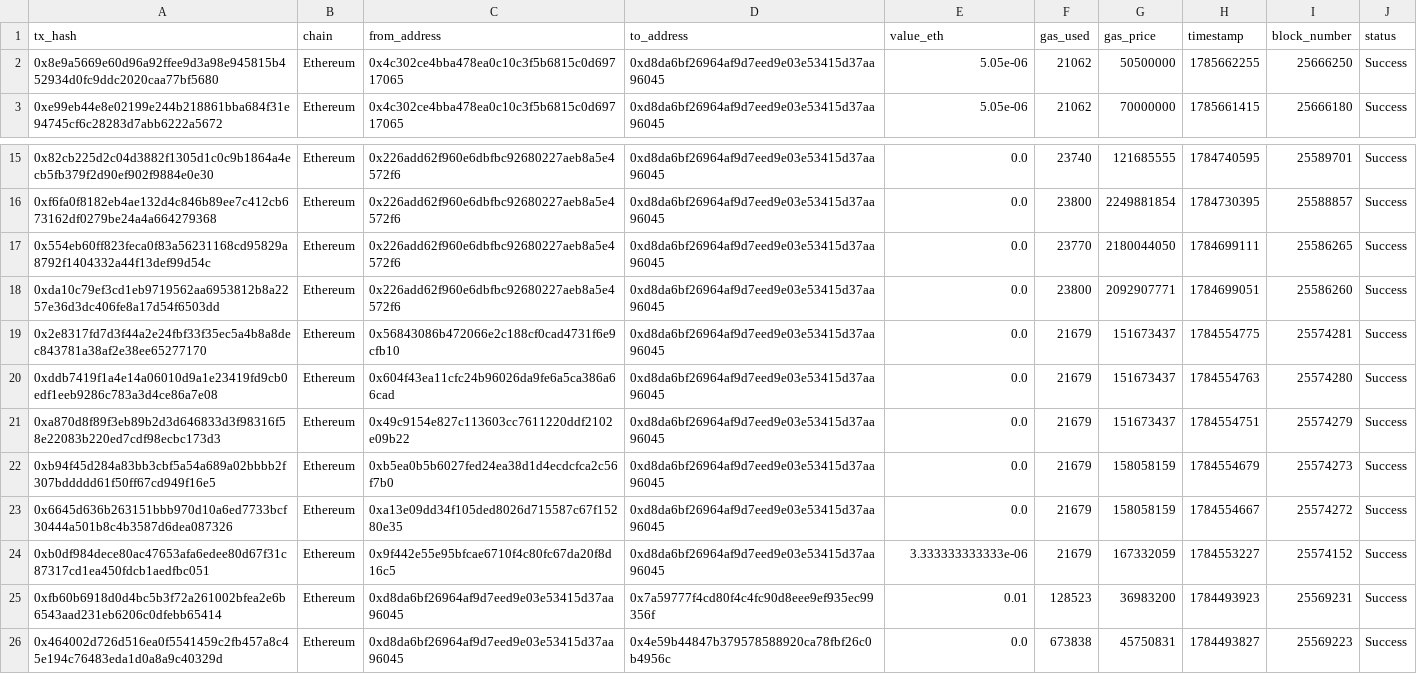
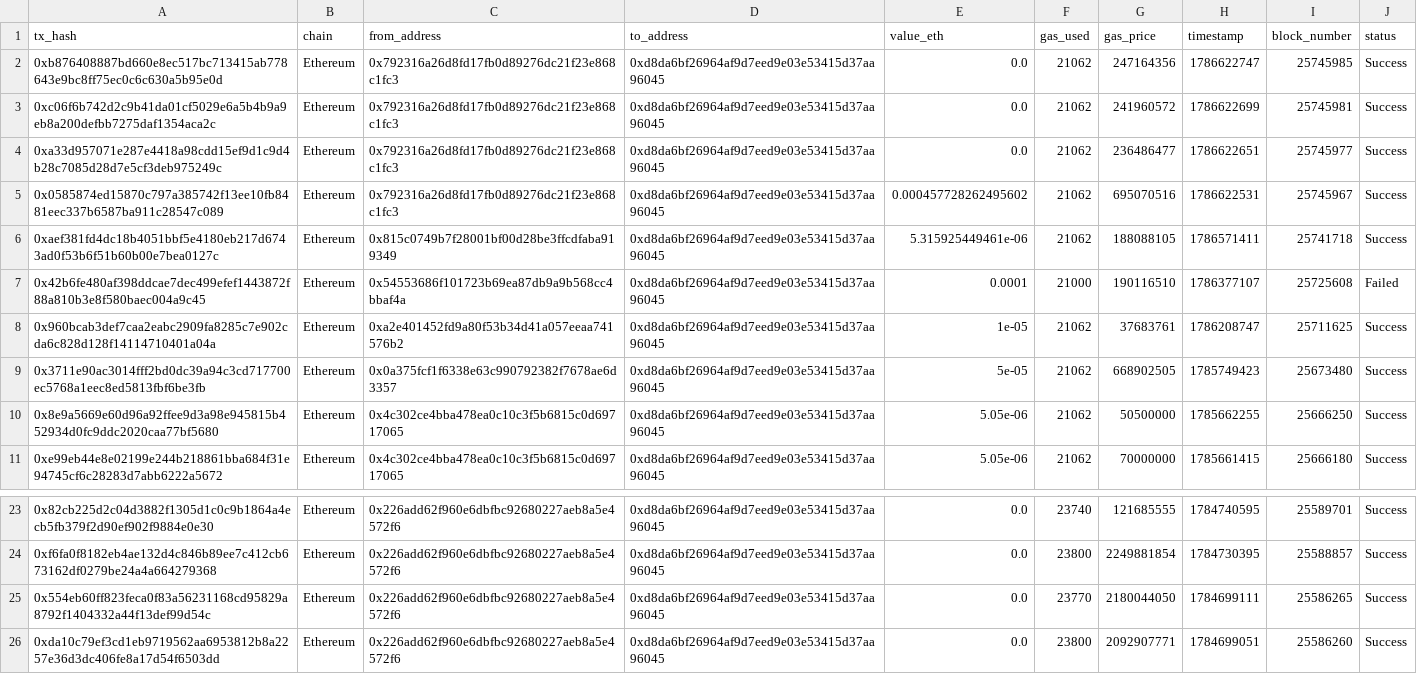
Before and after one commit to Gulfamassan/cross-chain-intelligence-platform, a CSV file: backend/datasets/ethereum/0xd8dA6BF26964aF9D7eEd9e03E53415D37aA96045.csv, drawn as a sheet; only a part is shown, gaps mark what is left out; removed rows and columns are numbered as before the commit, all else as after; the diff names each change by its address in the sheet, - before the commit and + after, or states it on an @@ line.

Commit message:
Prepare Cross-Chain Intelligence Platform v1.0

```diff
--- a/backend/datasets/ethereum/0xd8dA6BF26964aF9D7eEd9e03E53415D37aA96045.csv
+++ b/backend/datasets/ethereum/0xd8dA6BF26964aF9D7eEd9e03E53415D37aA96045.csv
+row 2: 0xb876408887bd660e8ec517bc713415ab778643e9bc8ff75ec0c6c630a5b95e0d | Ethereum | 0x792316a26d8fd17fb0d89276dc21f23e868c1fc3 | 0xd8da6bf26964af9d7eed9e03e53415d37aa96045 | 0.0 | 21062 | 247164356 | 1786622747 | 25745985 | Success
+row 3: 0xc06f6b742d2c9b41da01cf5029e6a5b4b9a9eb8a200defbb7275daf1354aca2c | Ethereum | 0x792316a26d8fd17fb0d89276dc21f23e868c1fc3 | 0xd8da6bf26964af9d7eed9e03e53415d37aa96045 | 0.0 | 21062 | 241960572 | 1786622699 | 25745981 | Success
+row 4: 0xa33d957071e287e4418a98cdd15ef9d1c9d4b28c7085d28d7e5cf3deb975249c | Ethereum | 0x792316a26d8fd17fb0d89276dc21f23e868c1fc3 | 0xd8da6bf26964af9d7eed9e03e53415d37aa96045 | 0.0 | 21062 | 236486477 | 1786622651 | 25745977 | Success
+row 5: 0x0585874ed15870c797a385742f13ee10fb8481eec337b6587ba911c28547c089 | Ethereum | 0x792316a26d8fd17fb0d89276dc21f23e868c1fc3 | 0xd8da6bf26964af9d7eed9e03e53415d37aa96045 | 0.000457728262495602 | 21062 | 695070516 | 1786622531 | 25745967 | Success
+row 6: 0xaef381fd4dc18b4051bbf5e4180eb217d6743ad0f53b6f51b60b00e7bea0127c | Ethereum | 0x815c0749b7f28001bf00d28be3ffcdfaba919349 | 0xd8da6bf26964af9d7eed9e03e53415d37aa96045 | 5.315925449461e-06 | 21062 | 188088105 | 1786571411 | 25741718 | Success
+row 7: 0x42b6fe480af398ddcae7dec499efef1443872f88a810b3e8f580baec004a9c45 | Ethereum | 0x54553686f101723b69ea87db9a9b568cc4bbaf4a | 0xd8da6bf26964af9d7eed9e03e53415d37aa96045 | 0.0001 | 21000 | 190116510 | 1786377107 | 25725608 | Failed
+row 8: 0x960bcab3def7caa2eabc2909fa8285c7e902cda6c828d128f14114710401a04a | Ethereum | 0xa2e401452fd9a80f53b34d41a057eeaa741576b2 | 0xd8da6bf26964af9d7eed9e03e53415d37aa96045 | 1e-05 | 21062 | 37683761 | 1786208747 | 25711625 | Success
+row 9: 0x3711e90ac3014fff2bd0dc39a94c3cd717700ec5768a1eec8ed5813fbf6be3fb | Ethereum | 0x0a375fcf1f6338e63c990792382f7678ae6d3357 | 0xd8da6bf26964af9d7eed9e03e53415d37aa96045 | 5e-05 | 21062 | 668902505 | 1785749423 | 25673480 | Success
-row 19: 0x2e8317fd7d3f44a2e24fbf33f35ec5a4b8a8dec843781a38af2e38ee65277170 | Ethereum | 0x56843086b472066e2c188cf0cad4731f6e9cfb10 | 0xd8da6bf26964af9d7eed9e03e53415d37aa96045 | 0.0 | 21679 | 151673437 | 1784554775 | 25574281 | Success
-row 20: 0xddb7419f1a4e14a06010d9a1e23419fd9cb0edf1eeb9286c783a3d4ce86a7e08 | Ethereum | 0x604f43ea11cfc24b96026da9fe6a5ca386a66cad | 0xd8da6bf26964af9d7eed9e03e53415d37aa96045 | 0.0 | 21679 | 151673437 | 1784554763 | 25574280 | Success
-row 21: 0xa870d8f89f3eb89b2d3d646833d3f98316f58e22083b220ed7cdf98ecbc173d3 | Ethereum | 0x49c9154e827c113603cc7611220ddf2102e09b22 | 0xd8da6bf26964af9d7eed9e03e53415d37aa96045 | 0.0 | 21679 | 151673437 | 1784554751 | 25574279 | Success
-row 22: 0xb94f45d284a83bb3cbf5a54a689a02bbbb2f307bddddd61f50ff67cd949f16e5 | Ethereum | 0xb5ea0b5b6027fed24ea38d1d4ecdcfca2c56f7b0 | 0xd8da6bf26964af9d7eed9e03e53415d37aa96045 | 0.0 | 21679 | 158058159 | 1784554679 | 25574273 | Success
-row 23: 0x6645d636b263151bbb970d10a6ed7733bcf30444a501b8c4b3587d6dea087326 | Ethereum | 0xa13e09dd34f105ded8026d715587c67f15280e35 | 0xd8da6bf26964af9d7eed9e03e53415d37aa96045 | 0.0 | 21679 | 158058159 | 1784554667 | 25574272 | Success
-row 24: 0xb0df984dece80ac47653afa6edee80d67f31c87317cd1ea450fdcb1aedfbc051 | Ethereum | 0x9f442e55e95bfcae6710f4c80fc67da20f8d16c5 | 0xd8da6bf26964af9d7eed9e03e53415d37aa96045 | 3.333333333333e-06 | 21679 | 167332059 | 1784553227 | 25574152 | Success
-row 25: 0xfb60b6918d0d4bc5b3f72a261002bfea2e6b6543aad231eb6206c0dfebb65414 | Ethereum | 0xd8da6bf26964af9d7eed9e03e53415d37aa96045 | 0x7a59777f4cd80f4c4fc90d8eee9ef935ec99356f | 0.01 | 128523 | 36983200 | 1784493923 | 25569231 | Success
-row 26: 0x464002d726d516ea0f5541459c2fb457a8c45e194c76483eda1d0a8a9c40329d | Ethereum | 0xd8da6bf26964af9d7eed9e03e53415d37aa96045 | 0x4e59b44847b379578588920ca78fbf26c0b4956c | 0.0 | 673838 | 45750831 | 1784493827 | 25569223 | Success
```
Also changed, not shown: backend/datasets/polygon/0xd8dA6BF26964aF9D7eEd9e03E53415D37aA96045.csv, 11 other files.
